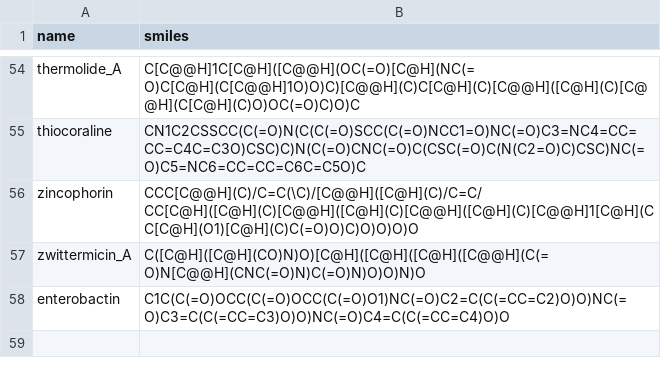
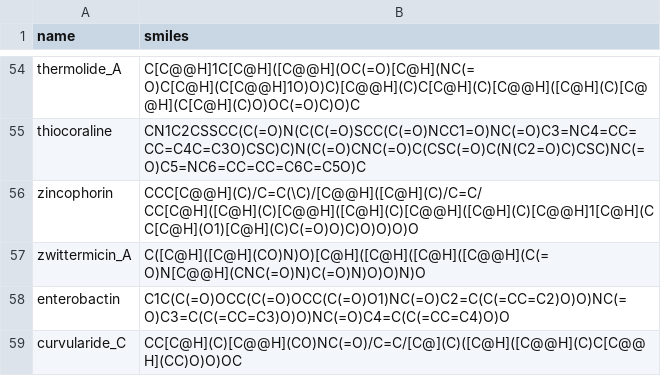
Before and after one commit to moltools/RetroMol, a CSV file: data/demo_data.csv, drawn as a sheet; only a part is shown, gaps mark what is left out; the diff names each change by its address in the sheet, - before the commit and + after, or states it on an @@ line.

```diff
--- a/data/demo_data.csv
+++ b/data/demo_data.csv
+row 59: curvularide_C | CC[C@H](C)[C@@H](CO)NC(=O)/C=C/[C@](C)([C@H]([C@@H](C)C[C@@H](CC)O)O)OC
```
Also changed, not shown: 1 other file.
